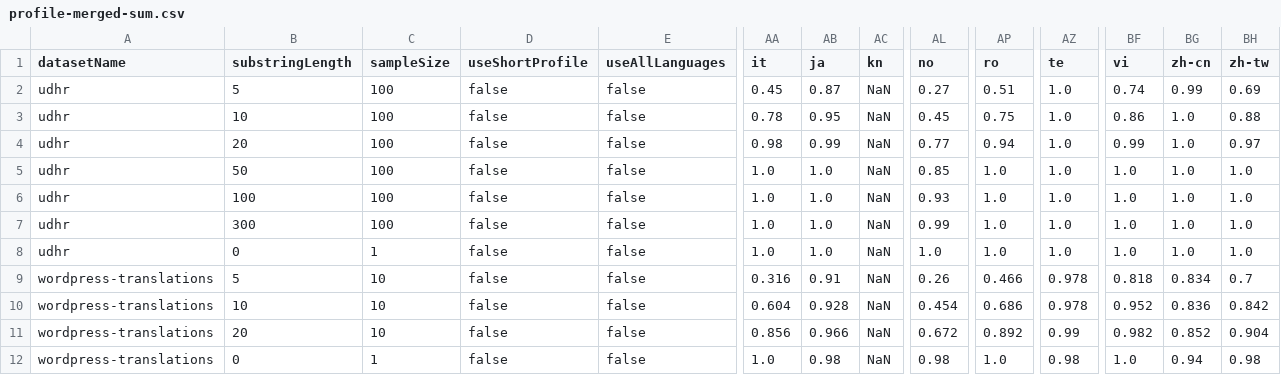
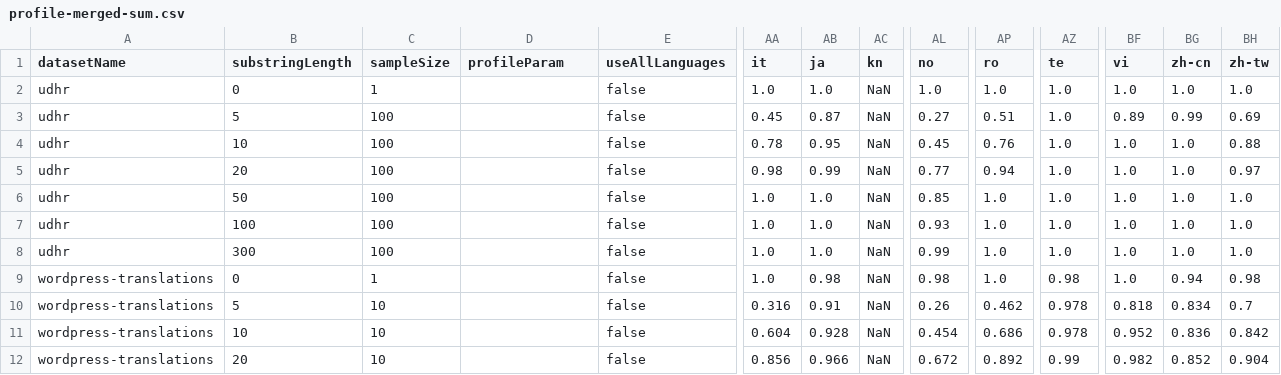
Before and after one commit to Automattic/elasticsearch-langdetect, a CSV file: experiments/results/profile-merged-sum.csv, drawn as a sheet; only a part is shown, gaps mark what is left out; removed rows and columns are numbered as before the commit, all else as after; rows hold the shown columns only; the diff names each change by its address in the sheet, - before the commit and + after, or states it on an @@ line.

```diff
--- a/experiments/results/profile-merged-sum.csv
+++ b/experiments/results/profile-merged-sum.csv
-D1: useShortProfile
+D1: profileParam
+row 2: udhr | 0 | 1 |  | false | 1.0 | 1.0 | NaN | 1.0 | 1.0 | 1.0 | 1.0 | 1.0 | 1.0
-D3:D12 (profileParam): false
+D3:D12 (profileParam): (empty)
-BF3 (vi): 0.74
+BF3 (vi): 0.89
-AP4 (ro): 0.75
+AP4 (ro): 0.76
-BF4 (vi): 0.86
+BF4 (vi): 1.0
-BF5 (vi): 0.99
+BF5 (vi): 1.0
-A9 (datasetName): udhr
+A9 (datasetName): wordpress-translations
-AB9 (ja): 1.0
+AB9 (ja): 0.98
-AL9 (no): 1.0
+AL9 (no): 0.98
-AZ9 (te): 1.0
+AZ9 (te): 0.98
-BG9 (zh-cn): 1.0
+BG9 (zh-cn): 0.94
-BH9 (zh-tw): 1.0
+BH9 (zh-tw): 0.98
-AP10 (ro): 0.466
+AP10 (ro): 0.462
-row 12: wordpress-translations | 0 | 1 | false | false | 1.0 | 0.98 | NaN | 0.98 | 1.0 | 0.98 | 1.0 | 0.94 | 0.98
```
Also changed, not shown: experiments/results/ensemble-profiles.csv, experiments/results/profile-combined.csv, 3 other files.
